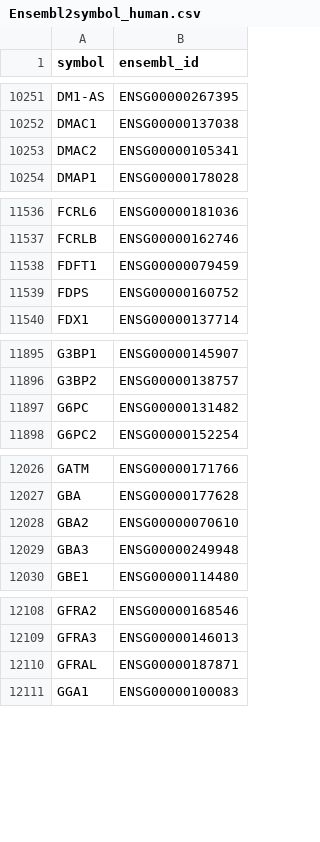
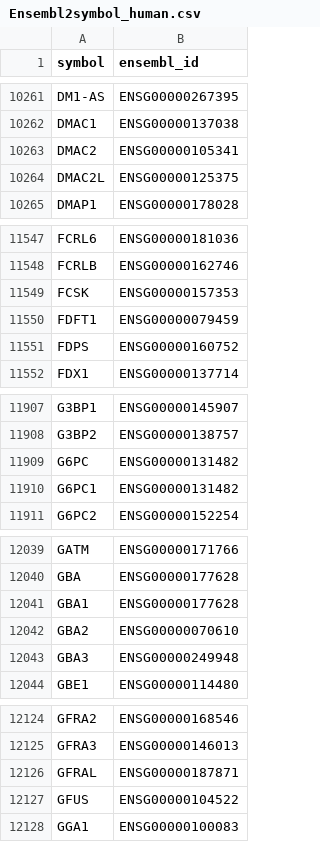
Before and after one commit to earmingol/scCellFie, a CSV file: task_data/Ensembl2symbol_human.csv, drawn as a sheet; only a part is shown, gaps mark what is left out; the diff covers the shown part only; the diff names each change by its address in the sheet, - before the commit and + after, or states it on an @@ line.

```diff
--- a/task_data/Ensembl2symbol_human.csv
+++ b/task_data/Ensembl2symbol_human.csv
+row 10264: DMAC2L | ENSG00000125375
+row 11549: FCSK | ENSG00000157353
+row 11910: G6PC1 | ENSG00000131482
+row 12041: GBA1 | ENSG00000177628
+row 12127: GFUS | ENSG00000104522
```
Also changed, not shown: 29 added rows, 1 removed row and 2 edited cells elsewhere in this file, task_data/homo_sapiens/Thresholds.csv.
